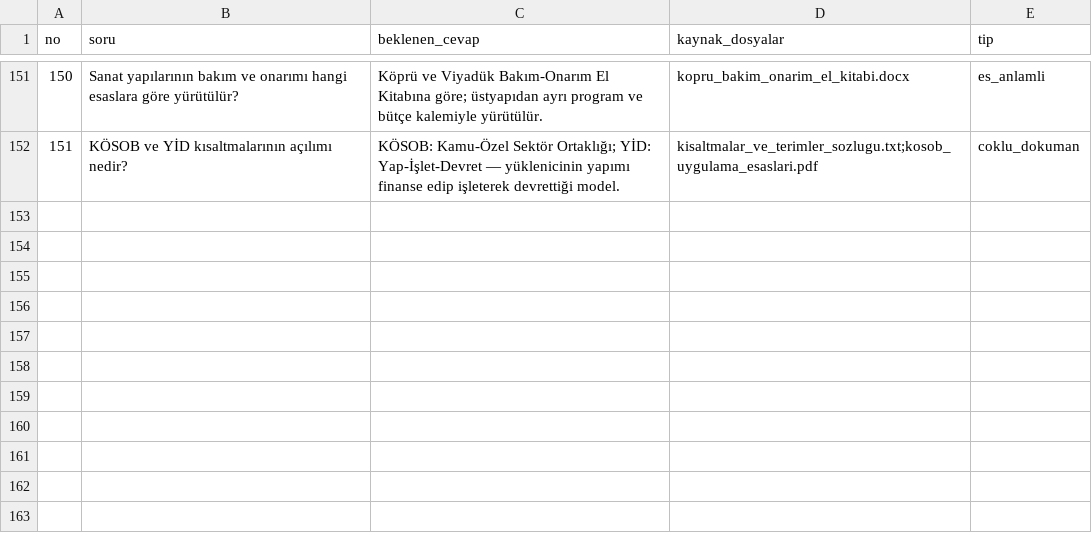
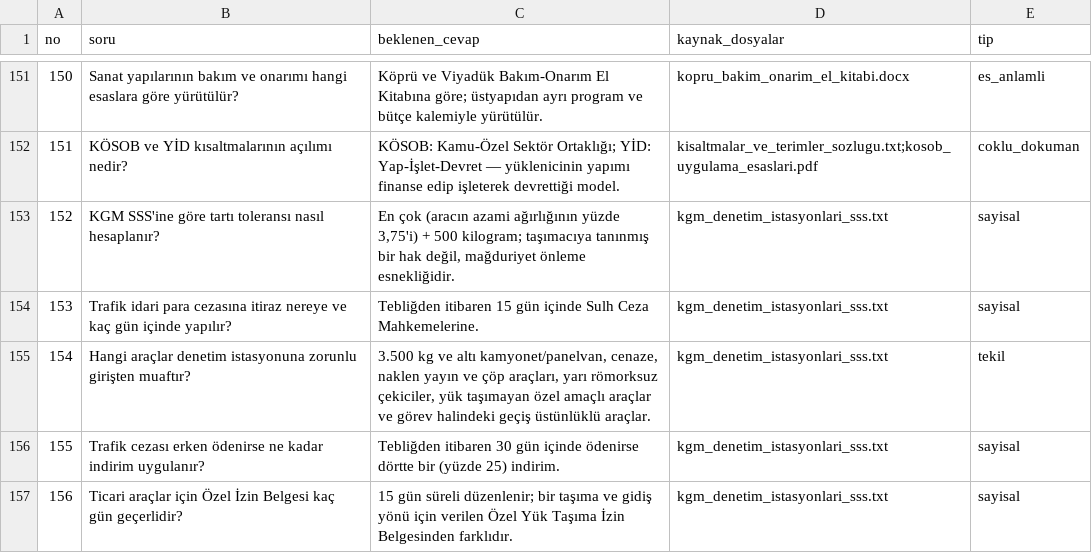
Before and after one commit to z-tufekci/kurumsal-rag, a CSV file: degerlendirme/sorular.csv, drawn as a sheet; only a part is shown, gaps mark what is left out; the diff names each change by its address in the sheet, - before the commit and + after, or states it on an @@ line.

```diff
--- a/degerlendirme/sorular.csv
+++ b/degerlendirme/sorular.csv
+row 153: 152 | KGM SSS'ine göre tartı toleransı nasıl hesaplanır? | En çok (aracın azami ağırlığının yüzde 3,75'i) + 500 kilogram; taşımacıya tanınmış bir hak değil, mağduriyet önleme esnekliğidir. | kgm_denetim_istasyonlari_sss.txt | sayisal
+row 154: 153 | Trafik idari para cezasına itiraz nereye ve kaç gün içinde yapılır? | Tebliğden itibaren 15 gün içinde Sulh Ceza Mahkemelerine. | kgm_denetim_istasyonlari_sss.txt | sayisal
+row 155: 154 | Hangi araçlar denetim istasyonuna zorunlu girişten muaftır? | 3.500 kg ve altı kamyonet/panelvan, cenaze, naklen yayın ve çöp araçları, yarı römorksuz çekiciler, yük taşımayan özel amaçlı araçlar ve görev halindeki geçiş üstünlüklü araçlar. | kgm_denetim_istasyonlari_sss.txt | tekil
+row 156: 155 | Trafik cezası erken ödenirse ne kadar indirim uygulanır? | Tebliğden itibaren 30 gün içinde ödenirse dörtte bir (yüzde 25) indirim. | kgm_denetim_istasyonlari_sss.txt | sayisal
+row 157: 156 | Ticari araçlar için Özel İzin Belgesi kaç gün geçerlidir? | 15 gün süreli düzenlenir; bir taşıma ve gidiş yönü için verilen Özel Yük Taşıma İzin Belgesinden farklıdır. | kgm_denetim_istasyonlari_sss.txt | sayisal
```
Also changed, not shown: 3 other files.
